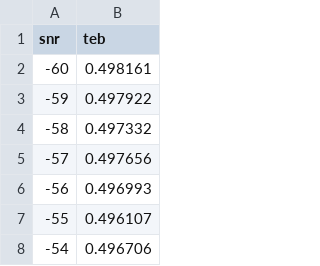
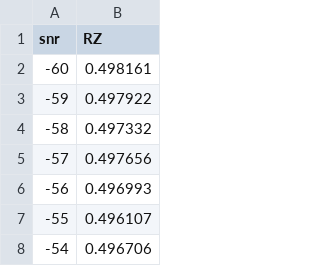
Before and after one commit to quentin9696/quentin9696.github.io, a CSV file: RZ.csv, drawn as a sheet; only a part is shown.

```diff
--- a/RZ.csv
+++ b/RZ.csv
@@ -1,2 +1,2 @@
-snr, teb
+snr, RZ
 -60, 0.498161
```
Also changed, not shown: NRZ.csv, NRZT.csv.
